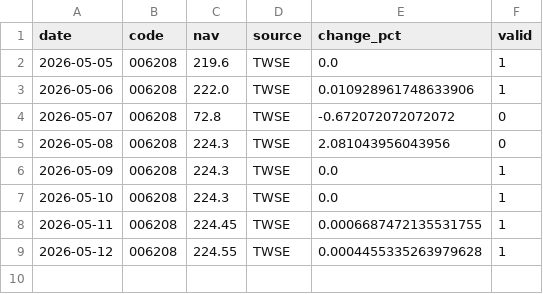
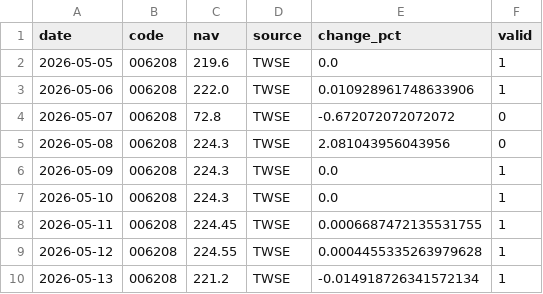
Before and after one commit to jacklin1965/tw_etf_database, a CSV file: data/006208.csv, drawn as a sheet; the diff names each change by its address in the sheet, - before the commit and + after, or states it on an @@ line.

```diff
--- a/data/006208.csv
+++ b/data/006208.csv
+row 10: 2026-05-13 | 006208 | 221.2 | TWSE | -0.014918726341572134 | 1
```
Also changed, not shown: data/0056.csv, data/00713.csv, 14 other files.
